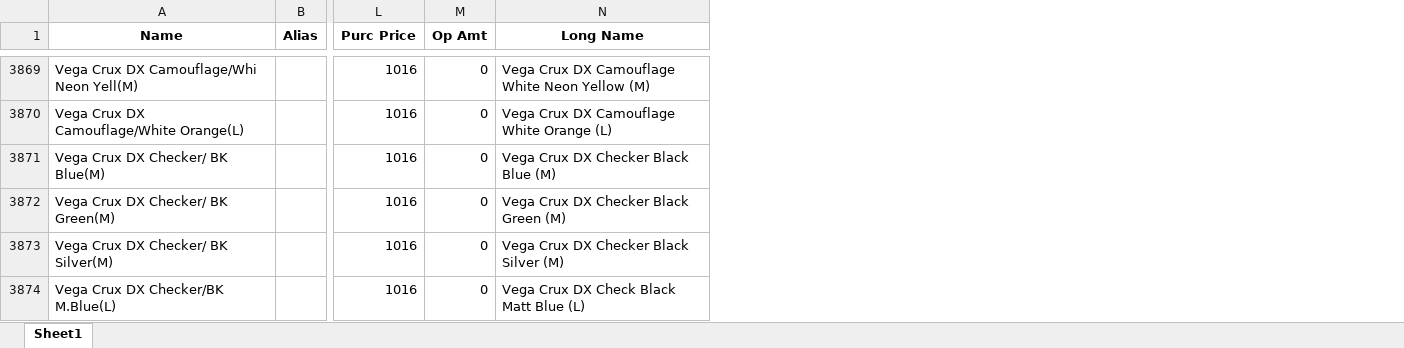
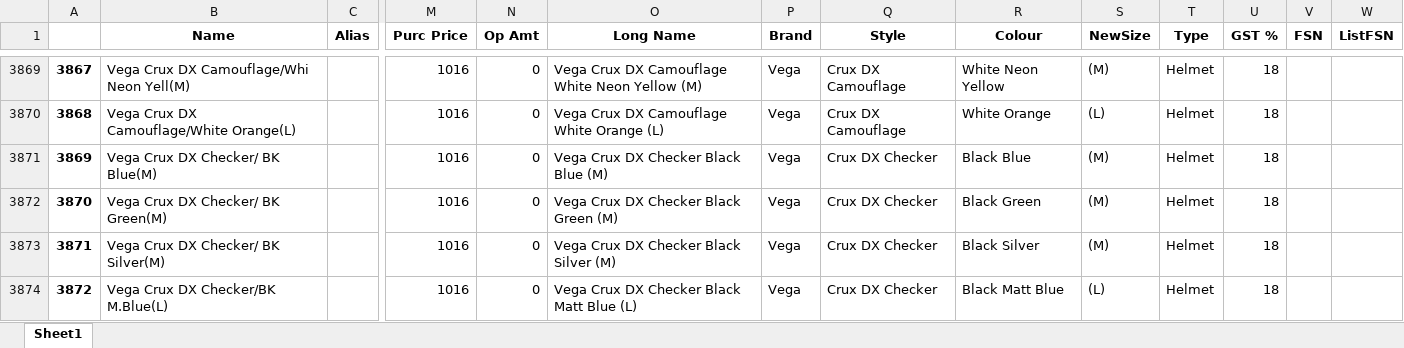
Before and after one commit to ryderautoblr/Automation, an Excel workbook: Bizmate/Comp0009_ListofItemsNew.xlsx, sheet Sheet1, drawn as a sheet; only a part is shown, gaps mark what is left out; values as stored, in another font and other column widths than the file's, no borders; addresses are those after the commit; the diff covers the shown part only; the diff names each change by its address in the sheet, - before the commit and + after, or states it on an @@ line.

```diff
--- a/Bizmate/Comp0009_ListofItemsNew.xlsx (sheet Sheet1)
+++ b/Bizmate/Comp0009_ListofItemsNew.xlsx (sheet Sheet1)
+column A, rows 3869-3874: 3867 | 3868 | 3869 | 3870 | 3871 | 3872
+column P (Brand), rows 3869-3874: all Vega
+column Q (Style), rows 3869-3874: Crux DX Camouflage | Crux DX Camouflage | Crux DX Checker | Crux DX Checker | Crux DX Checker | Crux DX Checker
+column R (Colour), rows 3869-3874: White Neon Yellow | White Orange | Black Blue | Black Green | Black Silver | Black Matt Blue
+column S (NewSize), rows 3869-3874: (M) | (L) | (M) | (M) | (M) | (L)
+column T (Type), rows 3869-3874: all Helmet
+column U (GST %), rows 3869-3874: all 18
+column V (FSN), empty
+column W (ListFSN), empty
-O3874 (Long Name): Vega Crux DX Check Black Matt Blue (L)
+O3874 (Long Name): Vega Crux DX Checker Black Matt Blue (L)
```
Also changed, not shown: 1 added row and 23 edited cells elsewhere in this sheet, Flipkart/FSN Data From Company/Vega Helmets - MRP with NLC 12.03.2021 (1).xlsx, 4 other files.
